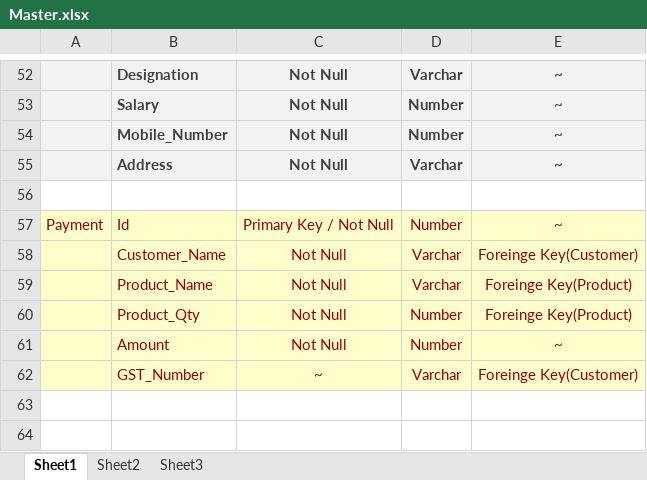
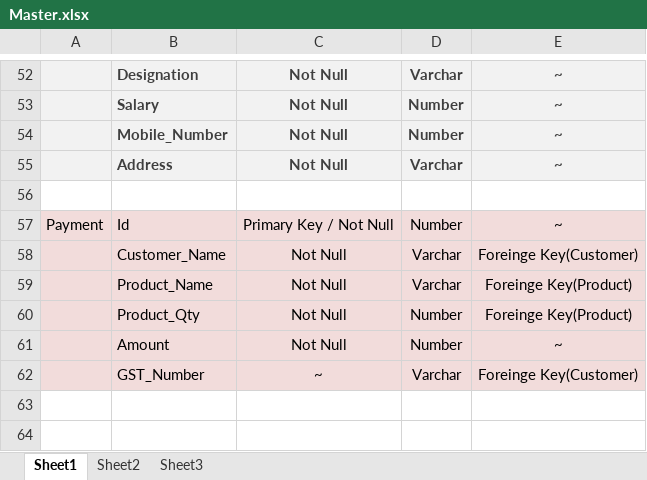
Before and after one commit to HetSolanki/Main_Method, an Excel workbook: Master.xlsx, sheet Sheet1, drawn as a sheet; only a part is shown, gaps mark what is left out; values as stored, in another font and other column widths than the file's, no borders; charts and pictures not drawn; the diff names each change by its address in the sheet, - before the commit and + after, or states it on an @@ line.

Commit message:
Change

```diff
--- a/Master.xlsx (sheet Sheet1)
+++ b/Master.xlsx (sheet Sheet1)
-A57:E62 fill: #FFFFCC
+A57:E62 fill: #F2DCDB
-A57:E57 text colour: #9C0006
+A57:E57 text colour: black
-B58:E62 text colour: #9C0006
+B58:E62 text colour: black
```
